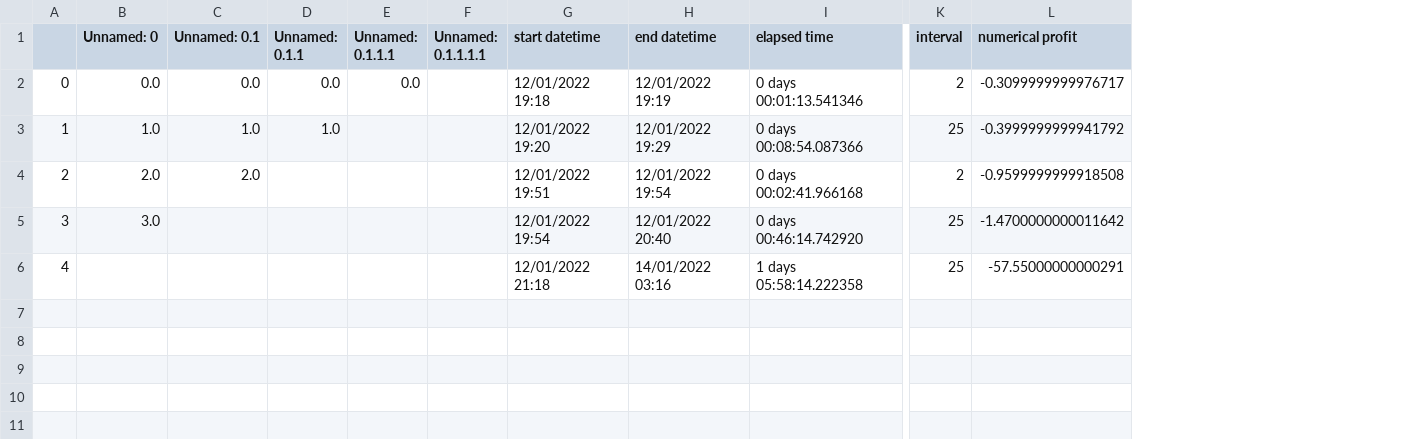
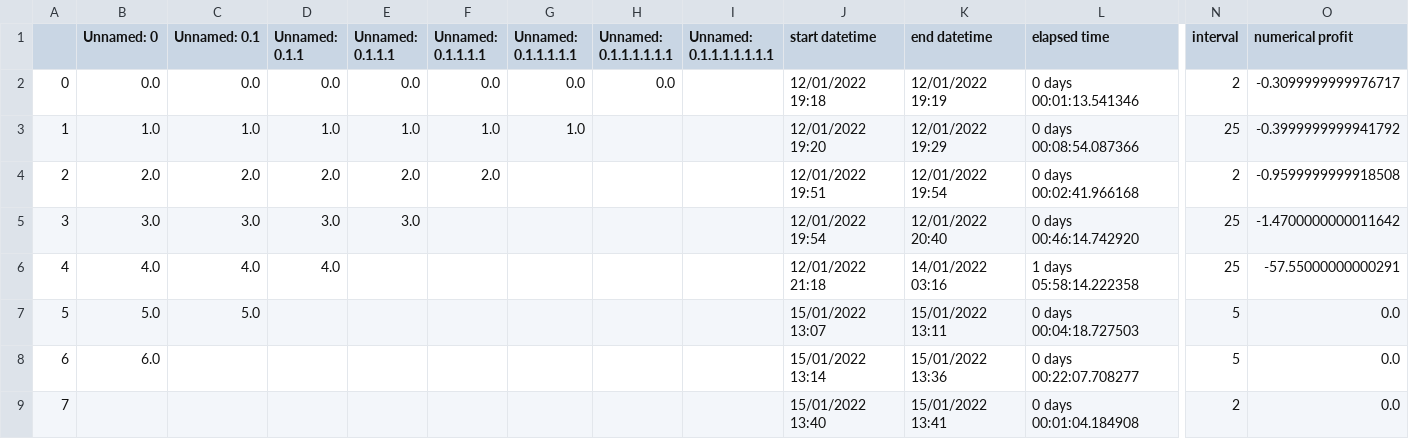
Before and after one commit to sharkey52/mint, a CSV file: ops.csv, drawn as a sheet; only a part is shown, gaps mark what is left out; rows hold the shown columns only; the diff names each change by its address in the sheet, - before the commit and + after, or states it on an @@ line.

```diff
--- a/ops.csv
+++ b/ops.csv
+column G (Unnamed: 0.1.1.1.1.1), rows 2-3: 0.0 | 1.0
+column H (Unnamed: 0.1.1.1.1.1.1), row 2: 0.0
+column I (Unnamed: 0.1.1.1.1.1.1.1), empty
-F2 (Unnamed: 0.1.1.1.1): (empty)
+F2 (Unnamed: 0.1.1.1.1): 0.0
-E3 (Unnamed: 0.1.1.1): (empty)
+E3 (Unnamed: 0.1.1.1): 1.0
-F3 (Unnamed: 0.1.1.1.1): (empty)
+F3 (Unnamed: 0.1.1.1.1): 1.0
-D4 (Unnamed: 0.1.1): (empty)
+D4 (Unnamed: 0.1.1): 2.0
-E4 (Unnamed: 0.1.1.1): (empty)
+E4 (Unnamed: 0.1.1.1): 2.0
-F4 (Unnamed: 0.1.1.1.1): (empty)
+F4 (Unnamed: 0.1.1.1.1): 2.0
-C5 (Unnamed: 0.1): (empty)
+C5 (Unnamed: 0.1): 3.0
-D5 (Unnamed: 0.1.1): (empty)
+D5 (Unnamed: 0.1.1): 3.0
-E5 (Unnamed: 0.1.1.1): (empty)
+E5 (Unnamed: 0.1.1.1): 3.0
-B6 (Unnamed: 0): (empty)
+B6 (Unnamed: 0): 4.0
-C6 (Unnamed: 0.1): (empty)
+C6 (Unnamed: 0.1): 4.0
-D6 (Unnamed: 0.1.1): (empty)
+D6 (Unnamed: 0.1.1): 4.0
+row 7: 5 | 5.0 | 5.0 |  |  |  |  |  |  | 15/01/2022 13:07 | 15/01/2022 13:11 | 0 days 00:04:18.727503 | 5 | 0.0
+row 8: 6 | 6.0 |  |  |  |  |  |  |  | 15/01/2022 13:14 | 15/01/2022 13:36 | 0 days 00:22:07.708277 | 5 | 0.0
+row 9: 7 |  |  |  |  |  |  |  |  | 15/01/2022 13:40 | 15/01/2022 13:41 | 0 days 00:01:04.184908 | 2 | 0.0
```
Also changed, not shown: 5 other files.
